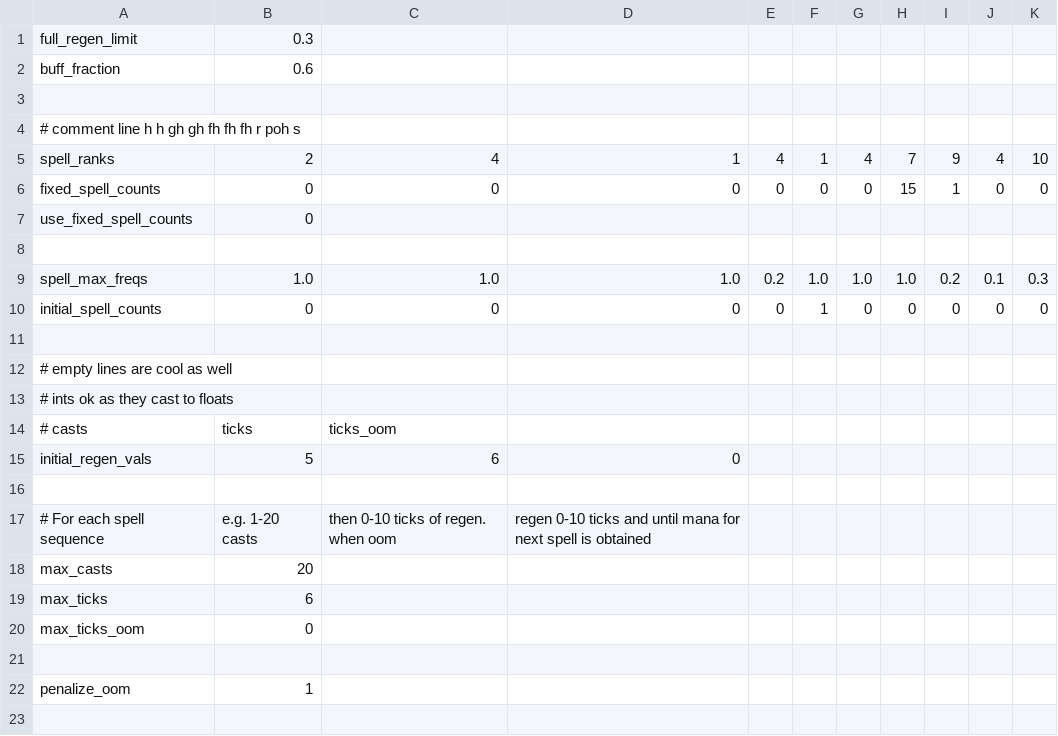
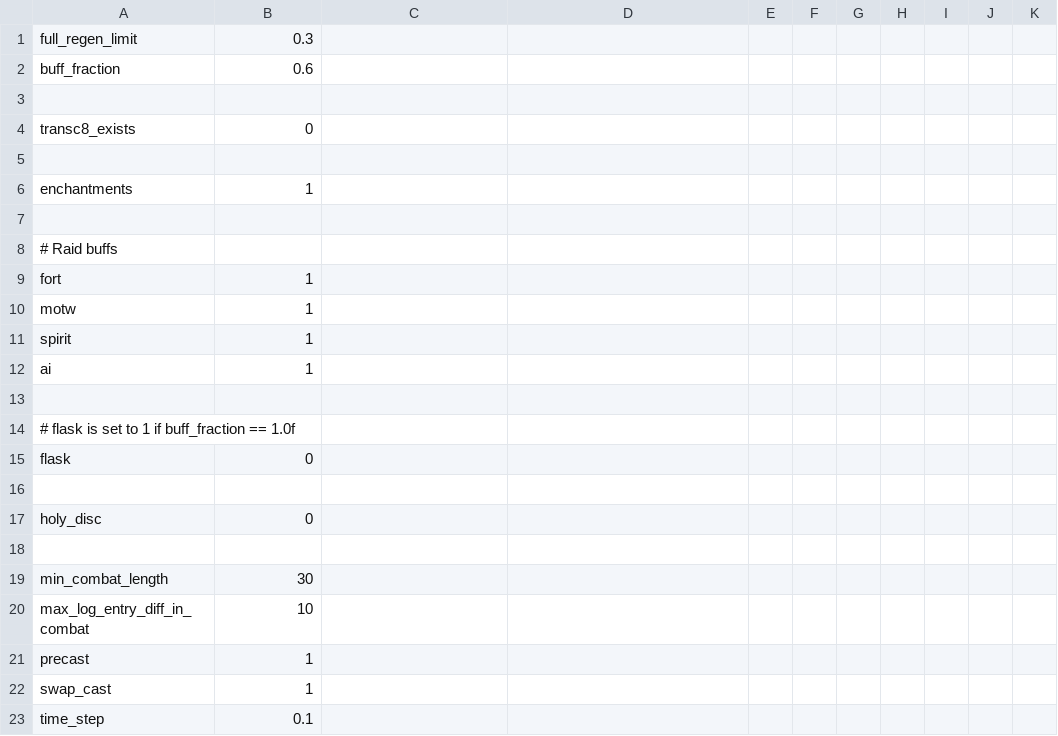
Before and after one commit to dosibjrn/css, a CSV file: confs/wcl_bwl_log.csv, drawn as a sheet; only a part is shown; the shorter side is filled out with more unchanged rows; the diff covers the shown part only; the diff names each change by its address in the sheet, - before the commit and + after, or states it on an @@ line.

```diff
--- a/confs/wcl_bwl_log.csv
+++ b/confs/wcl_bwl_log.csv
-row 4: # comment line h h gh gh fh fh fh r poh s
-row 5: spell_ranks | 2 | 4 | 1 | 4 | 1 | 4 | 7 | 9 | 4 | 10
-row 6: fixed_spell_counts | 0 | 0 | 0 | 0 | 0 | 0 | 15 | 1 | 0 | 0
-row 7: use_fixed_spell_counts | 0
-row 8: (empty)
-row 9: spell_max_freqs | 1.0 | 1.0 | 1.0 | 0.2 | 1.0 | 1.0 | 1.0 | 0.2 | 0.1 | 0.3
-row 10: initial_spell_counts | 0 | 0 | 0 | 0 | 1 | 0 | 0 | 0 | 0 | 0
-row 11: (empty)
-row 12: # empty lines are cool as well
-row 13: # ints ok as they cast to floats
-row 14: # casts | ticks | ticks_oom
-row 15: initial_regen_vals | 5 | 6 | 0
-row 16: (empty)
-row 17: # For each spell sequence | e.g. 1-20 casts | then 0-10 ticks of regen. when oom | regen 0-10 ticks and until mana for next spell is obtained
-row 18: max_casts | 20
-row 19: max_ticks | 6
-row 20: max_ticks_oom | 0
-row 21: (empty)
-row 22: penalize_oom | 1
-row 23: (empty)
```
Also changed, not shown: 16 removed rows elsewhere in this file, confs/wcl_bwl_speed_log.csv, 1 other file.
